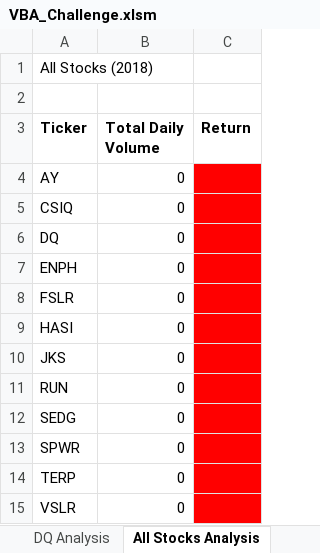
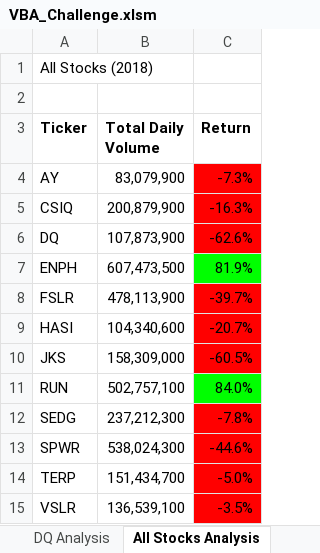
Before and after one commit to mhenson1989/stock-analysis, an Excel workbook: VBA_Challenge.xlsm, sheet All Stocks Analysis, drawn as a sheet; values as stored, in another font and other column widths than the file's, no borders; charts and pictures not drawn; the diff names each change by its address in the sheet, - before the commit and + after, or states it on an @@ line.

Commit message:
Add files via upload

```diff
--- a/VBA_Challenge.xlsm (sheet All Stocks Analysis)
+++ b/VBA_Challenge.xlsm (sheet All Stocks Analysis)
-B4 (Total Daily Volume): 0
+B4 (Total Daily Volume): 83,079,900
-C4 (Return): (empty)
+C4 (Return): -7.3%
-B5 (Total Daily Volume): 0
+B5 (Total Daily Volume): 200,879,900
-C5 (Return): (empty)
+C5 (Return): -16.3%
-B6 (Total Daily Volume): 0
+B6 (Total Daily Volume): 107,873,900
-C6 (Return): (empty)
+C6 (Return): -62.6%
-B7 (Total Daily Volume): 0
+B7 (Total Daily Volume): 607,473,500
-C7 (Return): (empty)
+C7 (Return): 81.9%
-C7 fill: #FF0000
+C7 fill: #00FF00
-B8 (Total Daily Volume): 0
+B8 (Total Daily Volume): 478,113,900
-C8 (Return): (empty)
+C8 (Return): -39.7%
-B9 (Total Daily Volume): 0
+B9 (Total Daily Volume): 104,340,600
-C9 (Return): (empty)
+C9 (Return): -20.7%
-B10 (Total Daily Volume): 0
+B10 (Total Daily Volume): 158,309,000
-C10 (Return): (empty)
+C10 (Return): -60.5%
-B11 (Total Daily Volume): 0
+B11 (Total Daily Volume): 502,757,100
-C11 (Return): (empty)
+C11 (Return): 84.0%
-C11 fill: #FF0000
+C11 fill: #00FF00
-B12 (Total Daily Volume): 0
+B12 (Total Daily Volume): 237,212,300
-C12 (Return): (empty)
+C12 (Return): -7.8%
-B13 (Total Daily Volume): 0
+B13 (Total Daily Volume): 538,024,300
-C13 (Return): (empty)
+C13 (Return): -44.6%
-B14 (Total Daily Volume): 0
+B14 (Total Daily Volume): 151,434,700
-C14 (Return): (empty)
+C14 (Return): -5.0%
-B15 (Total Daily Volume): 0
+B15 (Total Daily Volume): 136,539,100
-C15 (Return): (empty)
+C15 (Return): -3.5%
```
